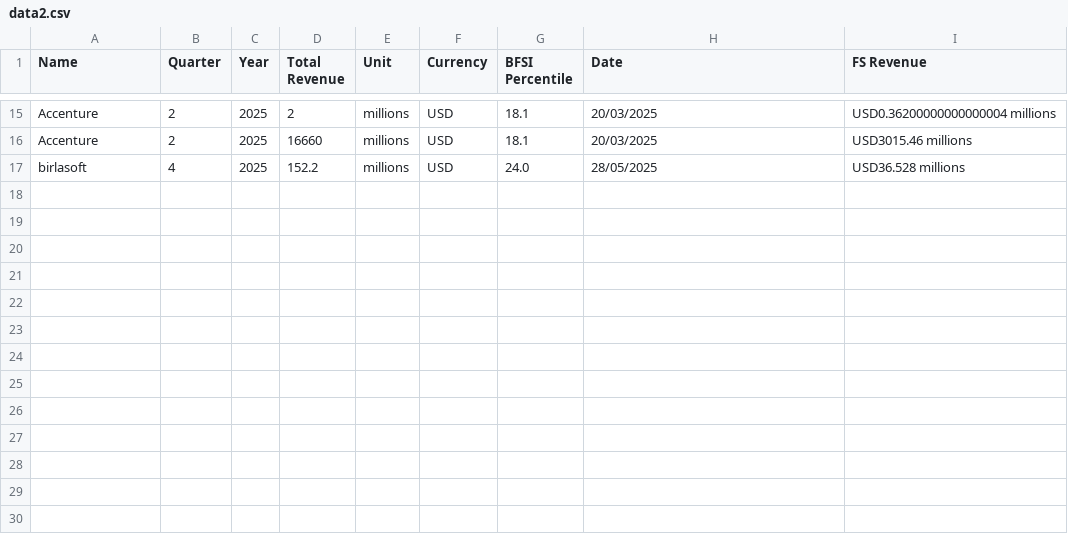
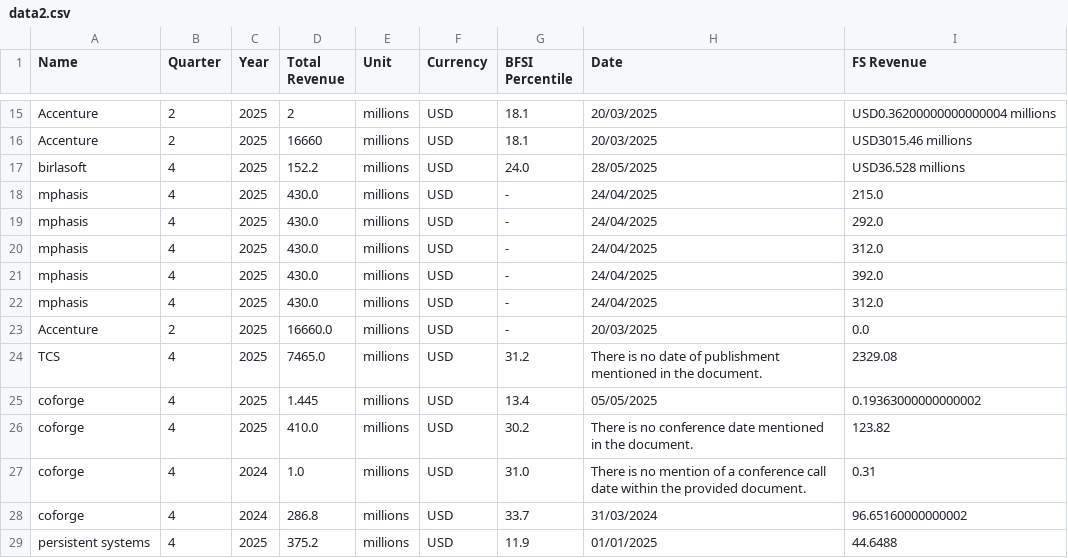
Before and after one commit to AbhinavPandey-afk/Scrap, a CSV file: output/data2.csv, drawn as a sheet; only a part is shown, gaps mark what is left out; the diff names each change by its address in the sheet, - before the commit and + after, or states it on an @@ line.

```diff
--- a/output/data2.csv
+++ b/output/data2.csv
+row 18: mphasis | 4 | 2025 | 430.0 | millions | USD | - | 24/04/2025 | 215.0
+row 19: mphasis | 4 | 2025 | 430.0 | millions | USD | - | 24/04/2025 | 292.0
+row 20: mphasis | 4 | 2025 | 430.0 | millions | USD | - | 24/04/2025 | 312.0
+row 21: mphasis | 4 | 2025 | 430.0 | millions | USD | - | 24/04/2025 | 392.0
+row 22: mphasis | 4 | 2025 | 430.0 | millions | USD | - | 24/04/2025 | 312.0
+row 23: Accenture | 2 | 2025 | 16660.0 | millions | USD | - | 20/03/2025 | 0.0
+row 24: TCS | 4 | 2025 | 7465.0 | millions | USD | 31.2 | There is no date of publishment mentioned in the document. | 2329.08
+row 25: coforge | 4 | 2025 | 1.445 | millions | USD | 13.4 | 05/05/2025 | 0.19363000000000002
+row 26: coforge | 4 | 2025 | 410.0 | millions | USD | 30.2 | There is no conference date mentioned in the document. | 123.82
+row 27: coforge | 4 | 2024 | 1.0 | millions | USD | 31.0 | There is no mention of a conference call date within the provided document. | 0.31
+row 28: coforge | 4 | 2024 | 286.8 | millions | USD | 33.7 | 31/03/2024 | 96.65160000000002
+row 29: persistent systems | 4 | 2025 | 375.2 | millions | USD | 11.9 | 01/01/2025 | 44.6488
```
Also changed, not shown: 6 other files.
